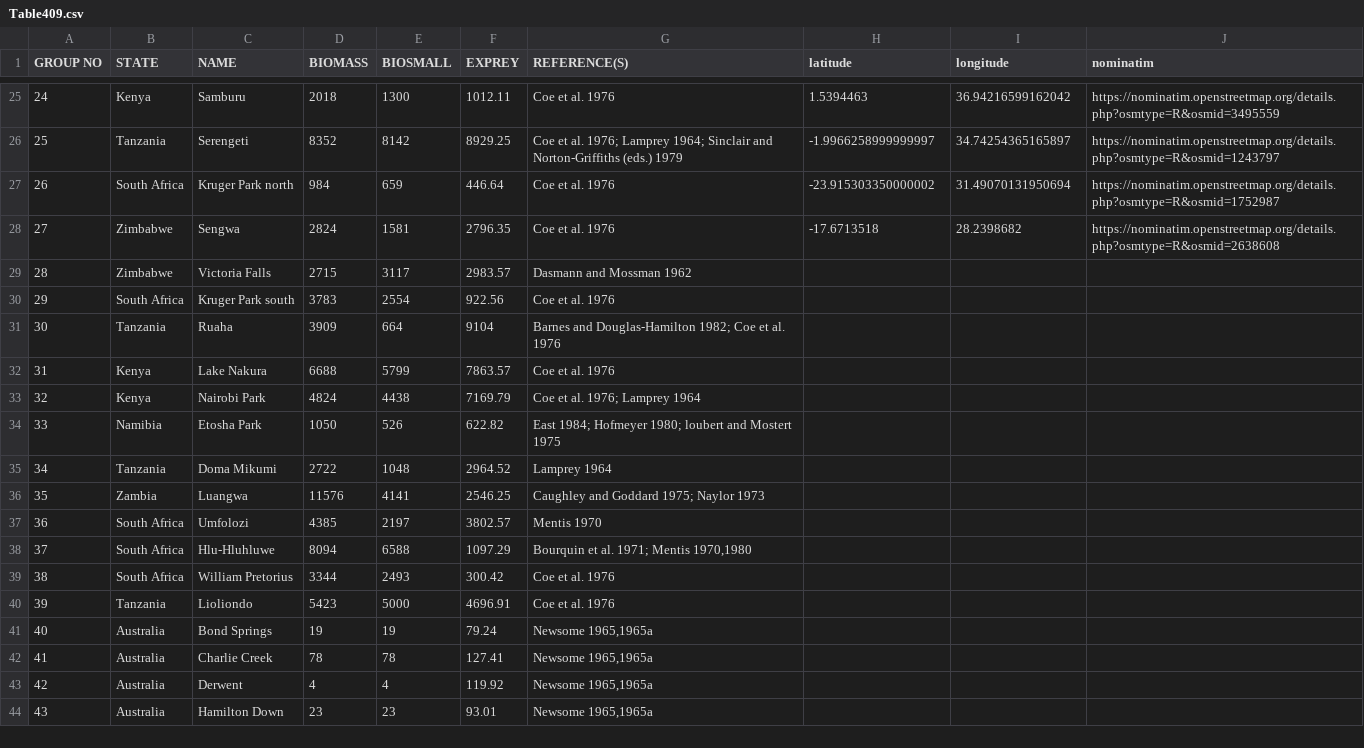
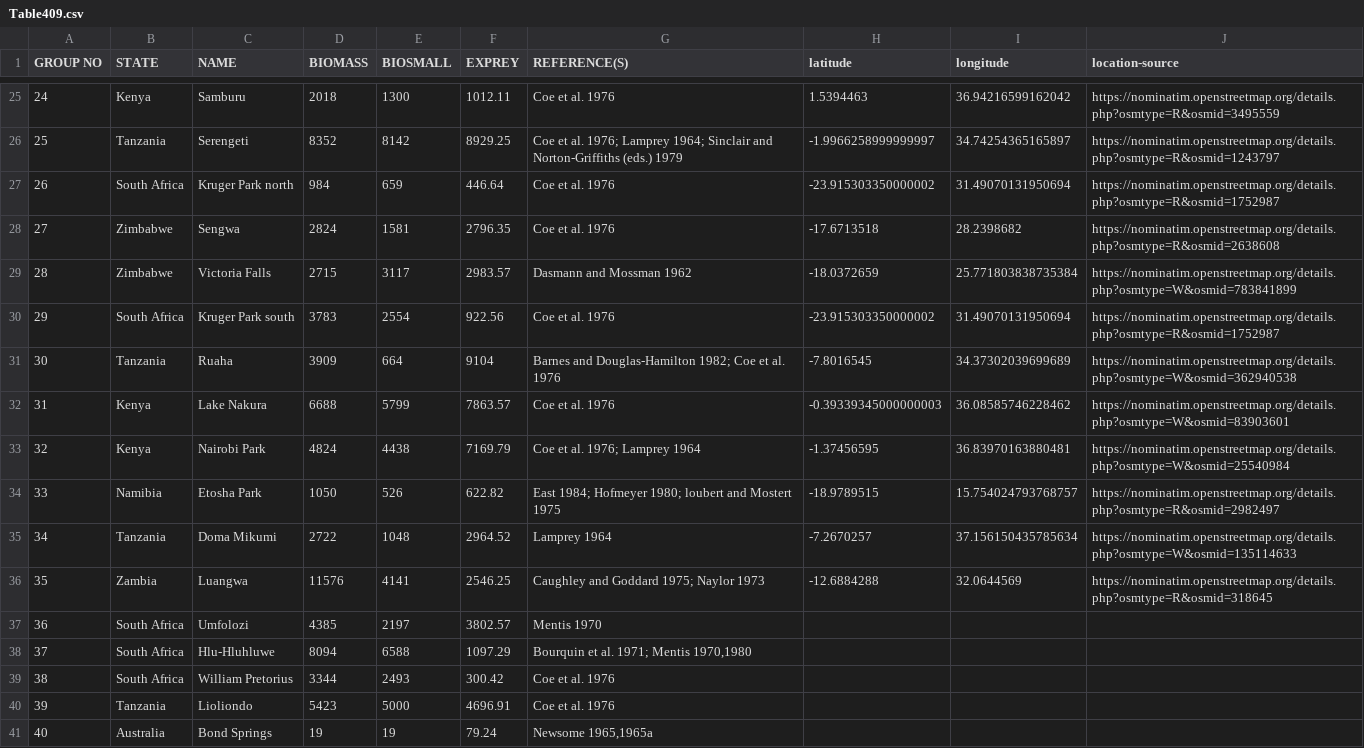
Before and after one commit to Anaphory/binford, a CSV file: Table409.csv, drawn as a sheet; only a part is shown, gaps mark what is left out; the shorter side is filled out with more unchanged rows; the diff names each change by its address in the sheet, - before the commit and + after, or states it on an @@ line.

Commit message:
Add some more locations

```diff
--- a/Table409.csv
+++ b/Table409.csv
-J1: nominatim
+J1: location-source
-H29 (latitude): (empty)
+H29 (latitude): -18.0372659
-I29 (longitude): (empty)
+I29 (longitude): 25.771803838735384
-J29 (location-source): (empty)
+J29 (location-source): https://nominatim.openstreetmap.org/details.php?osmtype=W&osmid=783841899
-H30 (latitude): (empty)
+H30 (latitude): -23.915303350000002
-I30 (longitude): (empty)
+I30 (longitude): 31.49070131950694
-J30 (location-source): (empty)
+J30 (location-source): https://nominatim.openstreetmap.org/details.php?osmtype=R&osmid=1752987
-H31 (latitude): (empty)
+H31 (latitude): -7.8016545
-I31 (longitude): (empty)
+I31 (longitude): 34.37302039699689
-J31 (location-source): (empty)
+J31 (location-source): https://nominatim.openstreetmap.org/details.php?osmtype=W&osmid=362940538
-H32 (latitude): (empty)
+H32 (latitude): -0.39339345000000003
-I32 (longitude): (empty)
+I32 (longitude): 36.08585746228462
-J32 (location-source): (empty)
+J32 (location-source): https://nominatim.openstreetmap.org/details.php?osmtype=W&osmid=83903601
-H33 (latitude): (empty)
+H33 (latitude): -1.37456595
-I33 (longitude): (empty)
+I33 (longitude): 36.83970163880481
-J33 (location-source): (empty)
+J33 (location-source): https://nominatim.openstreetmap.org/details.php?osmtype=W&osmid=25540984
-H34 (latitude): (empty)
+H34 (latitude): -18.9789515
-I34 (longitude): (empty)
+I34 (longitude): 15.754024793768757
-J34 (location-source): (empty)
+J34 (location-source): https://nominatim.openstreetmap.org/details.php?osmtype=R&osmid=2982497
-H35 (latitude): (empty)
+H35 (latitude): -7.2670257
-I35 (longitude): (empty)
+I35 (longitude): 37.156150435785634
-J35 (location-source): (empty)
+J35 (location-source): https://nominatim.openstreetmap.org/details.php?osmtype=W&osmid=135114633
-H36 (latitude): (empty)
+H36 (latitude): -12.6884288
-I36 (longitude): (empty)
+I36 (longitude): 32.0644569
-J36 (location-source): (empty)
+J36 (location-source): https://nominatim.openstreetmap.org/details.php?osmtype=R&osmid=318645
```
